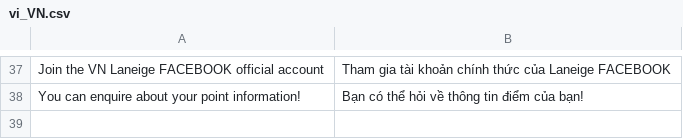
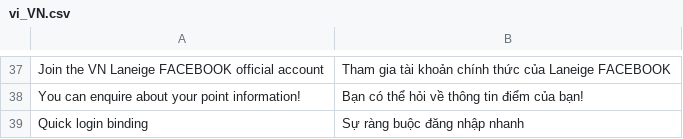
Before and after one commit to congvt305/staging-twap, a CSV file: app/code/Eguana/SocialLogin/i18n/vi_VN.csv, drawn as a sheet; only a part is shown, gaps mark what is left out; the diff names each change by its address in the sheet, - before the commit and + after, or states it on an @@ line.

Commit message:
add deleted translation

```diff
--- a/app/code/Eguana/SocialLogin/i18n/vi_VN.csv
+++ b/app/code/Eguana/SocialLogin/i18n/vi_VN.csv
+row 39: Quick login binding | Sự ràng buộc đăng nhập nhanh
```
